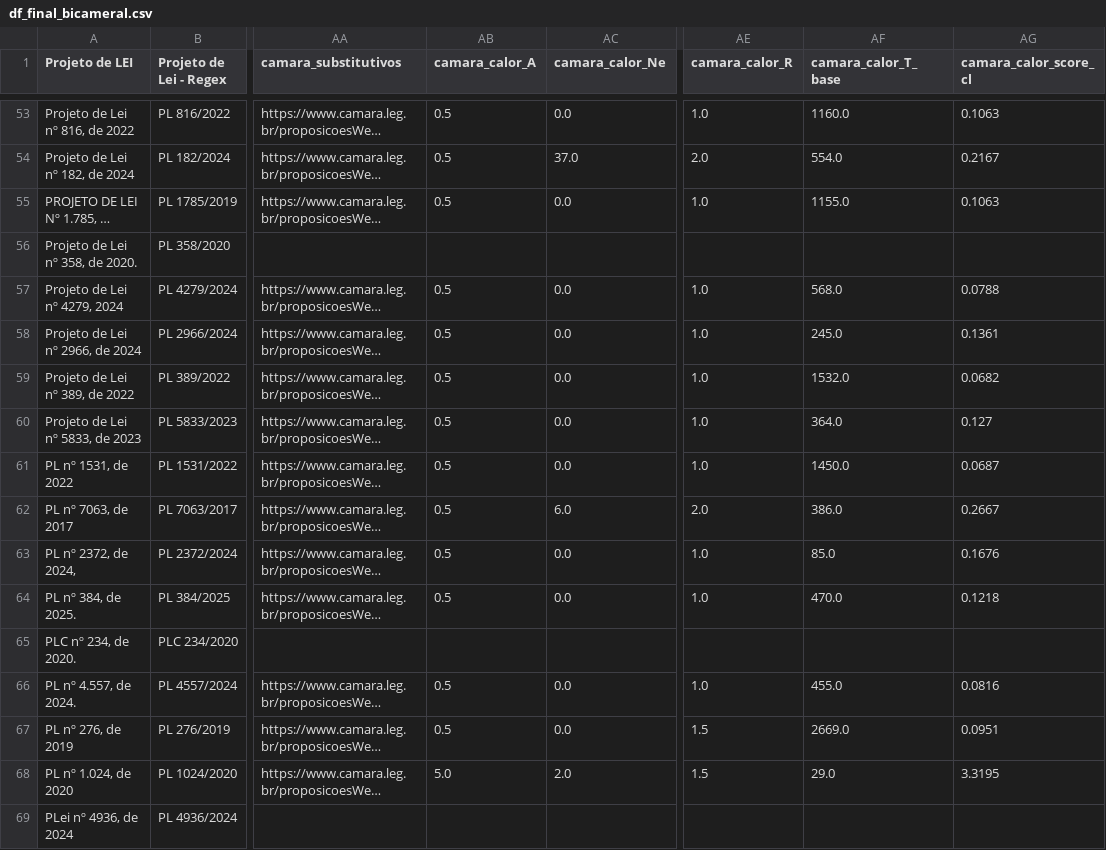
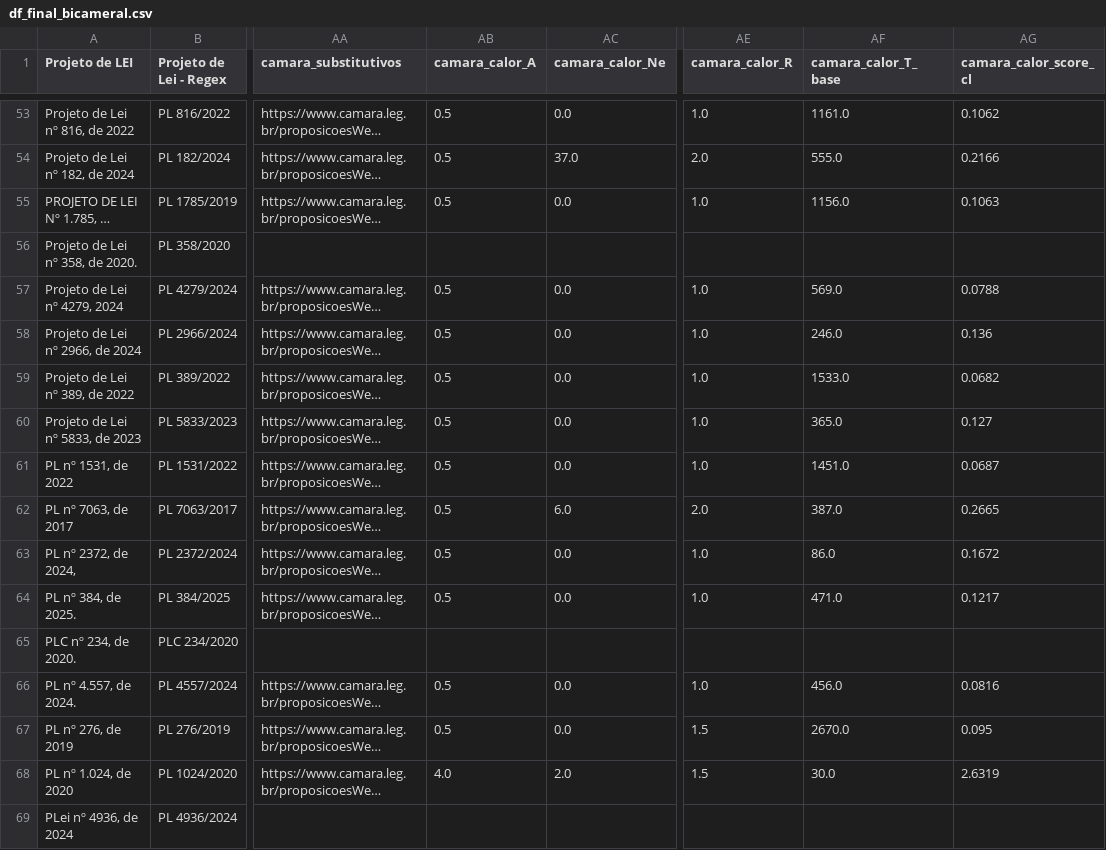
Before and after one commit to lab-dados-seges/monitoramento-parlamentar-delog-v2, a CSV file: data/df_final_bicameral.csv, drawn as a sheet; only a part is shown, gaps mark what is left out; long unchanged cells end in …; the diff covers the shown part only; the diff names each change by its address in the sheet, - before the commit and + after, or states it on an @@ line.

```diff
--- a/data/df_final_bicameral.csv
+++ b/data/df_final_bicameral.csv
-AF53 (camara_calor_T_base): 1160.0
+AF53 (camara_calor_T_base): 1161.0
-AG53 (camara_calor_score_cl): 0.1063
+AG53 (camara_calor_score_cl): 0.1062
-AF54 (camara_calor_T_base): 554.0
+AF54 (camara_calor_T_base): 555.0
-AG54 (camara_calor_score_cl): 0.2167
+AG54 (camara_calor_score_cl): 0.2166
-AF55 (camara_calor_T_base): 1155.0
+AF55 (camara_calor_T_base): 1156.0
-AF57 (camara_calor_T_base): 568.0
+AF57 (camara_calor_T_base): 569.0
-AF58 (camara_calor_T_base): 245.0
+AF58 (camara_calor_T_base): 246.0
-AG58 (camara_calor_score_cl): 0.1361
+AG58 (camara_calor_score_cl): 0.136
-AF59 (camara_calor_T_base): 1532.0
+AF59 (camara_calor_T_base): 1533.0
-AF60 (camara_calor_T_base): 364.0
+AF60 (camara_calor_T_base): 365.0
-AF61 (camara_calor_T_base): 1450.0
+AF61 (camara_calor_T_base): 1451.0
-AF62 (camara_calor_T_base): 386.0
+AF62 (camara_calor_T_base): 387.0
-AG62 (camara_calor_score_cl): 0.2667
+AG62 (camara_calor_score_cl): 0.2665
-AF63 (camara_calor_T_base): 85.0
+AF63 (camara_calor_T_base): 86.0
-AG63 (camara_calor_score_cl): 0.1676
+AG63 (camara_calor_score_cl): 0.1672
-AF64 (camara_calor_T_base): 470.0
+AF64 (camara_calor_T_base): 471.0
-AG64 (camara_calor_score_cl): 0.1218
+AG64 (camara_calor_score_cl): 0.1217
-AF66 (camara_calor_T_base): 455.0
+AF66 (camara_calor_T_base): 456.0
-AF67 (camara_calor_T_base): 2669.0
+AF67 (camara_calor_T_base): 2670.0
-AG67 (camara_calor_score_cl): 0.0951
+AG67 (camara_calor_score_cl): 0.095
-AB68 (camara_calor_A): 5.0
+AB68 (camara_calor_A): 4.0
-AF68 (camara_calor_T_base): 29.0
+AF68 (camara_calor_T_base): 30.0
-AG68 (camara_calor_score_cl): 3.3195
+AG68 (camara_calor_score_cl): 2.6319
```
Also changed, not shown: 58 edited cells elsewhere in this file.
